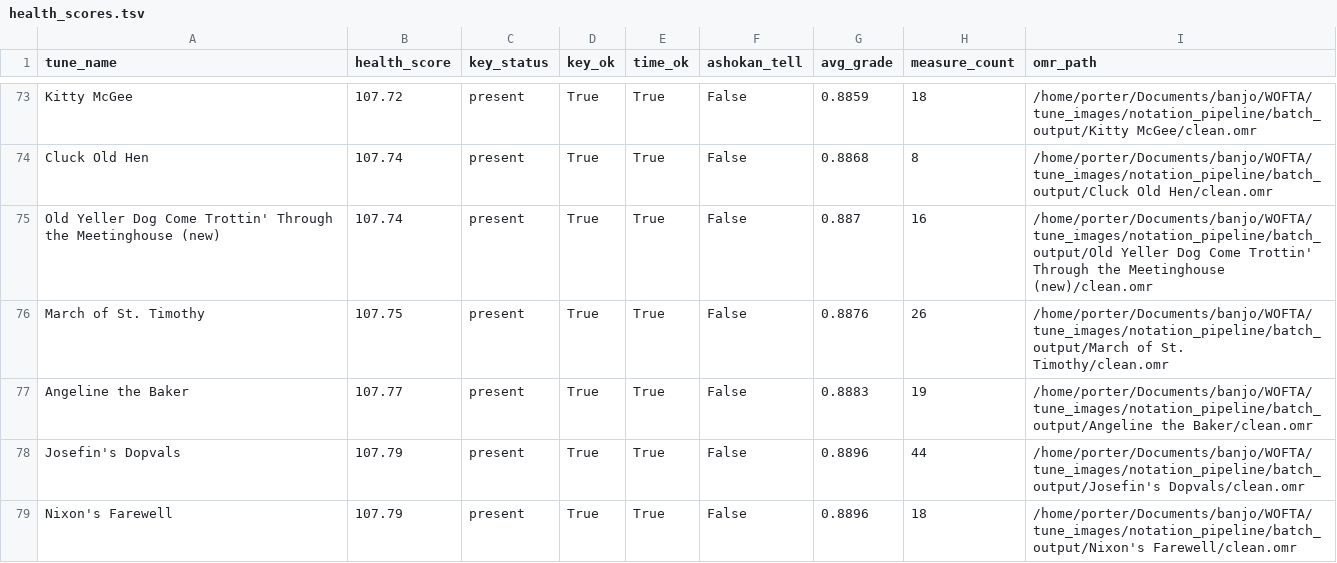
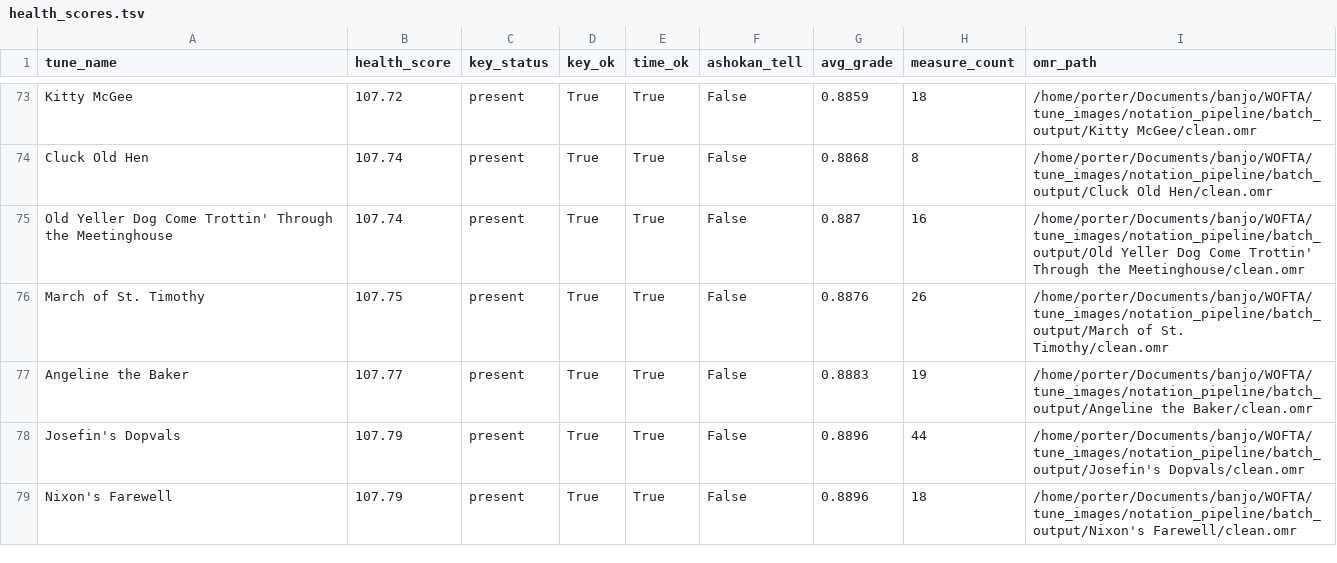
Before and after one commit to cporterbassett/wofta_book, a TSV file: transcribe/health_scores.tsv, drawn as a sheet; only a part is shown, gaps mark what is left out; the diff covers the shown part only.

Commit message:
fix: clean up wonky tune filenames (Kittens, Yeller Dog, Merry Blacksmith, Old John Tate)
Drop orphaned "(new)" suffixes from Kittens on Catnip and Old Yeller Dog
(no "(old)" counterpart exists); reattach ", The" to the correct half of
Merry Blacksmith's medley name; drop the "Land of Lincoln" medley suffix
from Old John Tate's filename.

```diff
--- a/transcribe/health_scores.tsv
+++ b/transcribe/health_scores.tsv
@@ -74,3 +74,3 @@ Kitty McGee	107.72	present	True	True	False	0.8859	18	/home/porter/Documents/banj
 Cluck Old Hen	107.74	present	True	True	False	0.8868	8	/home/porter/Documents/banjo/WOFTA/tune_images/notation_pipeline/batch_output/Cluck Old Hen/clean.omr
-Old Yeller Dog Come Trottin' Through the Meetinghouse (new)	107.74	present	True	True	False	0.887	16	/home/porter/Documents/banjo/WOFTA/tune_images/notation_pipeline/batch_output/Old Yeller Dog Come Trottin' Through the Meetinghouse (new)/clean.omr
+Old Yeller Dog Come Trottin' Through the Meetinghouse	107.74	present	True	True	False	0.887	16	/home/porter/Documents/banjo/WOFTA/tune_images/notation_pipeline/batch_output/Old Yeller Dog Come Trottin' Through the Meetinghouse/clean.omr
 March of St. Timothy	107.75	present	True	True	False	0.8876	26	/home/porter/Documents/banjo/WOFTA/tune_images/notation_pipeline/batch_output/March of St. Timothy/clean.omr
```
Also changed, not shown: 6 edited cells elsewhere in this file, 17 other files.
